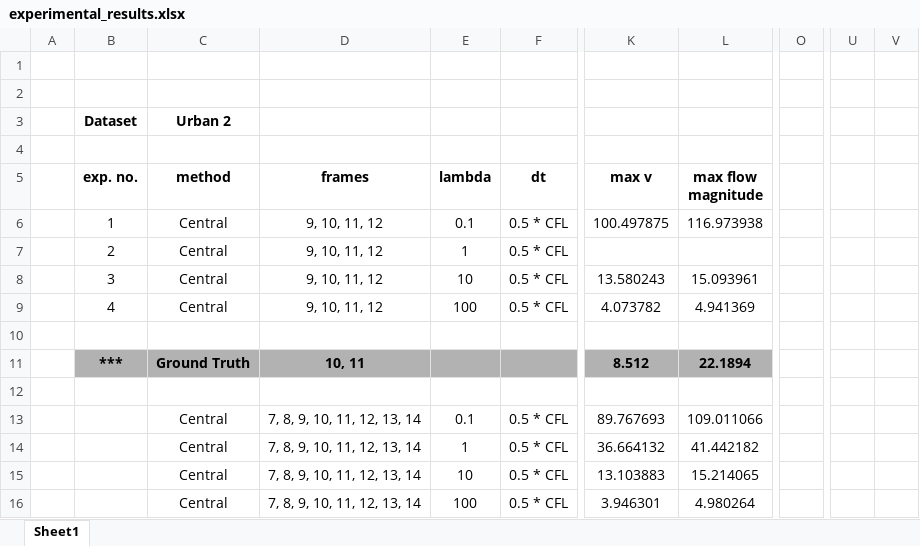
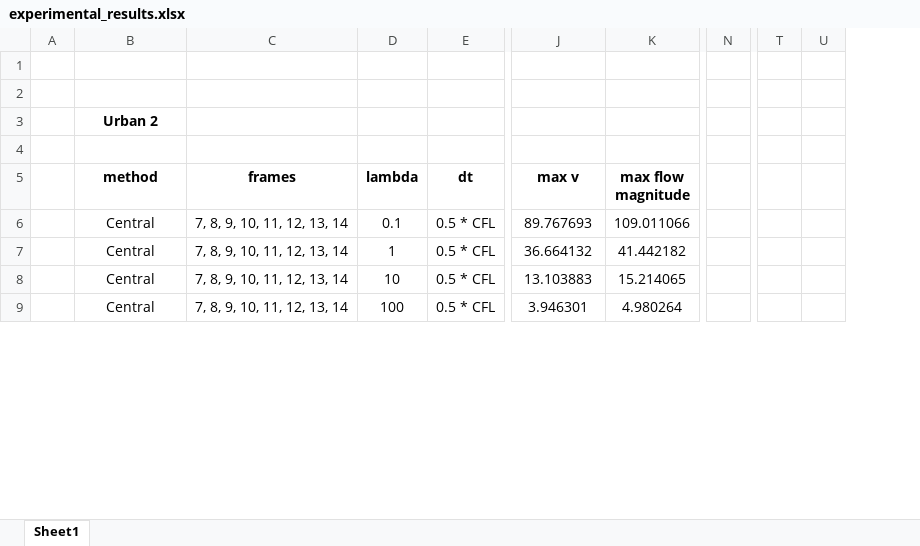
Before and after one commit to mpereira30/pdes4CV, an Excel workbook: experimental_results.xlsx, sheet Sheet1, drawn as a sheet; only a part is shown, gaps mark what is left out; values as stored, in another font and other column widths than the file's, no borders; removed rows and columns are numbered as before the commit, all else as after; rows hold the shown columns only; the diff covers the shown part only; the diff names each change by its address in the sheet, - before the commit and + after, or states it on an @@ line.

```diff
--- a/experimental_results.xlsx (sheet Sheet1)
+++ b/experimental_results.xlsx (sheet Sheet1)
-column B (exp. no.), row 3: Dataset
-column O, empty
+column N, empty
-column U, empty
-column V, empty
+column T, empty
+column U, empty
-row 6:  | 1 | Central | 9, 10, 11, 12 | 0.1 | 0.5 * CFL | 100.497875 | 116.973938
-row 7:  | 2 | Central | 9, 10, 11, 12 | 1 | 0.5 * CFL
-row 8:  | 3 | Central | 9, 10, 11, 12 | 10 | 0.5 * CFL | 13.580243 | 15.093961
-row 9:  | 4 | Central | 9, 10, 11, 12 | 100 | 0.5 * CFL | 4.073782 | 4.941369
-row 10: (empty)
@@ row 11 moved to row 28: Ground Truth @@
-row 12: (empty)
```
Also changed, not shown: 23 added rows and 18 edited cells elsewhere in this sheet, 8 other files.
